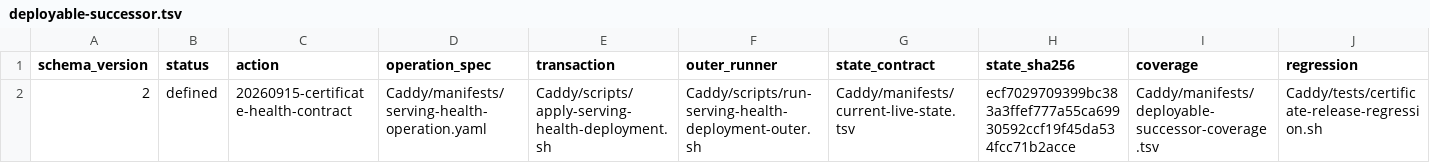
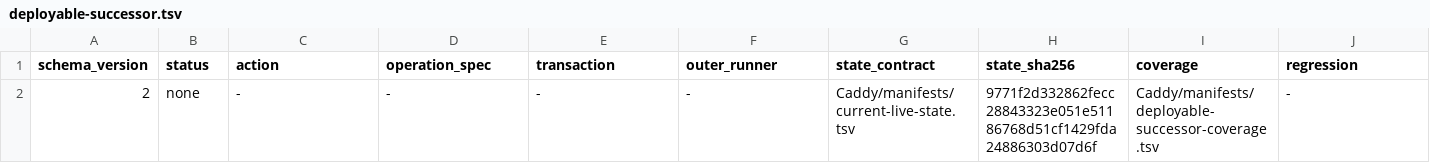
Before and after one commit to Racerx323/homelab-server-configs, a TSV file: Caddy/manifests/deployable-successor.tsv, drawn as a sheet.

```diff
--- a/Caddy/manifests/deployable-successor.tsv
+++ b/Caddy/manifests/deployable-successor.tsv
@@ -1,2 +1,2 @@
 schema_version	status	action	operation_spec	transaction	outer_runner	state_contract	state_sha256	coverage	regression
-2	defined	20260915-certificate-health-contract	Caddy/manifests/serving-health-operation.yaml	Caddy/scripts/apply-serving-health-deployment.sh	Caddy/scripts/run-serving-health-deployment-outer.sh	Caddy/manifests/current-live-state.tsv	ecf7029709399bc383a3ffef777a55ca69930592ccf19f45da534fcc71b2acce	Caddy/manifests/deployable-successor-coverage.tsv	Caddy/tests/certificate-release-regression.sh
+2	none	-	-	-	-	Caddy/manifests/current-live-state.tsv	9771f2d332862fecc28843323e051e51186768d51cf1429fda24886303d07d6f	Caddy/manifests/deployable-successor-coverage.tsv	-
```
Also changed, not shown: Caddy/manifests/accepted-live-artifacts.tsv, Caddy/manifests/current-live-state.tsv, 10 other files.
